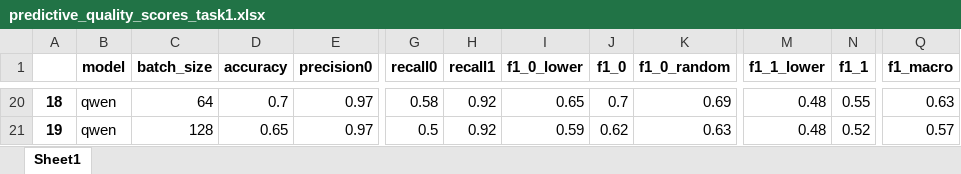
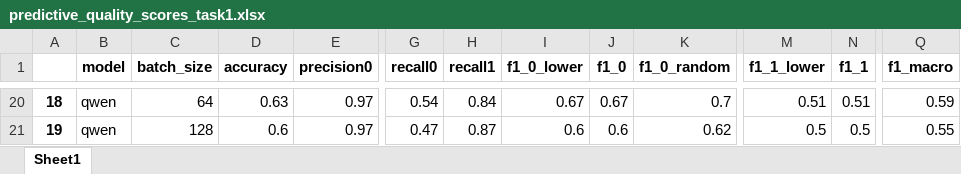
Before and after one commit to AshleyvCan/Appendix_TOSEM, an Excel workbook: raw_results/Task 1/predictive_quality_scores_task1.xlsx, sheet Sheet1, drawn as a sheet; only a part is shown, gaps mark what is left out; values as stored, in another font and other column widths than the file's, no borders; the diff covers the shown part only; the diff names each change by its address in the sheet, - before the commit and + after, or states it on an @@ line.

```diff
--- a/raw_results/Task 1/predictive_quality_scores_task1.xlsx (sheet Sheet1)
+++ b/raw_results/Task 1/predictive_quality_scores_task1.xlsx (sheet Sheet1)
-D20 (accuracy): 0.7
+D20 (accuracy): 0.63
-G20 (recall0): 0.58
+G20 (recall0): 0.54
-H20 (recall1): 0.92
+H20 (recall1): 0.84
-I20 (f1_0_lower): 0.65
+I20 (f1_0_lower): 0.67
-J20 (f1_0): 0.7
+J20 (f1_0): 0.67
-K20 (f1_0_random): 0.69
+K20 (f1_0_random): 0.7
-M20 (f1_1_lower): 0.48
+M20 (f1_1_lower): 0.51
-N20 (f1_1): 0.55
+N20 (f1_1): 0.51
-Q20 (f1_macro): 0.63
+Q20 (f1_macro): 0.59
-D21 (accuracy): 0.65
+D21 (accuracy): 0.6
-G21 (recall0): 0.5
+G21 (recall0): 0.47
-H21 (recall1): 0.92
+H21 (recall1): 0.87
-I21 (f1_0_lower): 0.59
+I21 (f1_0_lower): 0.6
-J21 (f1_0): 0.62
+J21 (f1_0): 0.6
-K21 (f1_0_random): 0.63
+K21 (f1_0_random): 0.62
-M21 (f1_1_lower): 0.48
+M21 (f1_1_lower): 0.5
-N21 (f1_1): 0.52
+N21 (f1_1): 0.5
-Q21 (f1_macro): 0.57
+Q21 (f1_macro): 0.55
```
Also changed, not shown: 28 edited cells elsewhere in this sheet, raw_results/Task 2/predictive_quality_scores_task2.xlsx, 14 other files.
